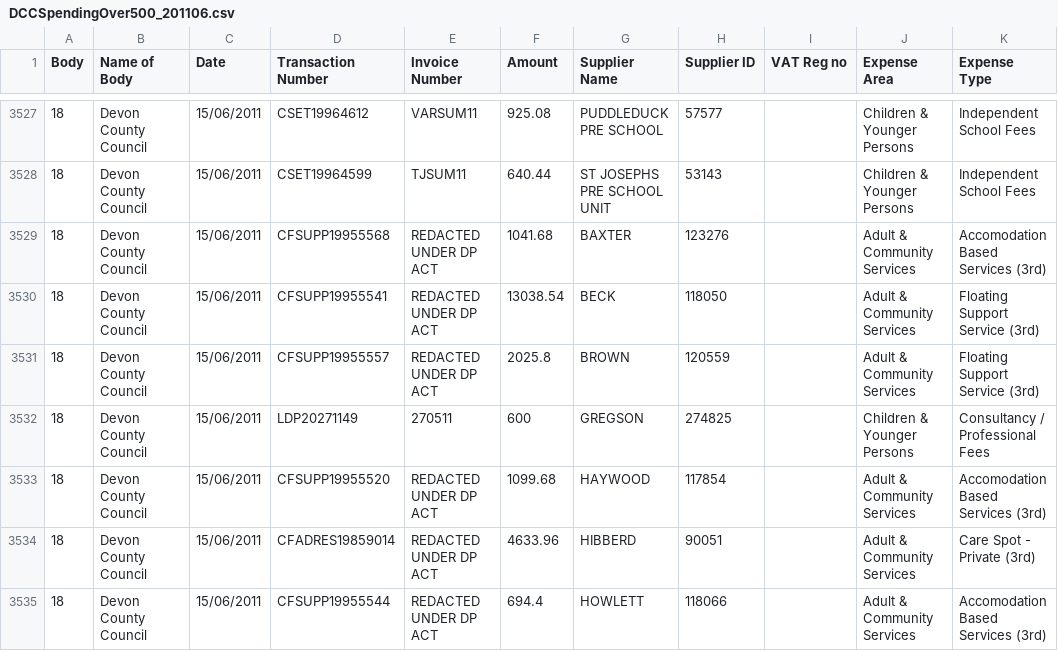
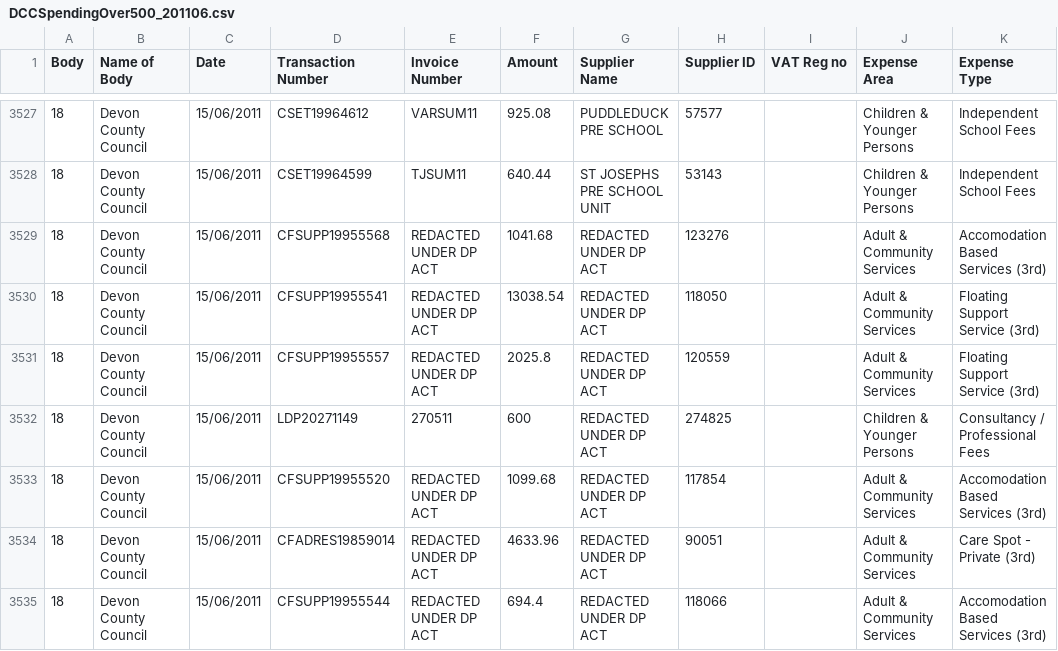
Before and after one commit to Devon-County-Council/spending, a CSV file: DCCSpendingOver500_201106.csv, drawn as a sheet; only a part is shown, gaps mark what is left out; the diff covers the shown part only; the diff names each change by its address in the sheet, - before the commit and + after, or states it on an @@ line.

```diff
--- a/DCCSpendingOver500_201106.csv
+++ b/DCCSpendingOver500_201106.csv
-G3529 (Supplier Name): BAXTER
+G3529 (Supplier Name): REDACTED UNDER DP ACT
-G3530 (Supplier Name): BECK
+G3530 (Supplier Name): REDACTED UNDER DP ACT
-G3531 (Supplier Name): BROWN
+G3531 (Supplier Name): REDACTED UNDER DP ACT
-G3532 (Supplier Name): GREGSON
+G3532 (Supplier Name): REDACTED UNDER DP ACT
-G3533 (Supplier Name): HAYWOOD
+G3533 (Supplier Name): REDACTED UNDER DP ACT
-G3534 (Supplier Name): HIBBERD
+G3534 (Supplier Name): REDACTED UNDER DP ACT
-G3535 (Supplier Name): HOWLETT
+G3535 (Supplier Name): REDACTED UNDER DP ACT
```
Also changed, not shown: 122 edited cells elsewhere in this file, 8 other files.
